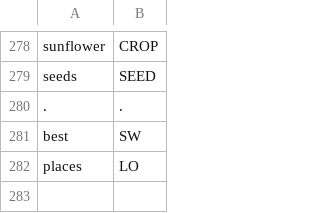
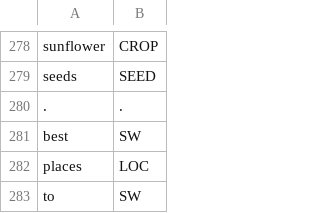
Before and after one commit to cutegirl520/SmartFarm-Assistant-NLP-ANN, a CSV file: datasets/data-tags.csv, drawn as a sheet; only a part is shown, gaps mark what is left out.

Commit message:
4.0

```diff
--- a/datasets/data-tags.csv
+++ b/datasets/data-tags.csv
@@ -281,2 +281,3 @@ seeds,SEED
 best,SW
-places,LO
+places,LOC
+to,SW
```
